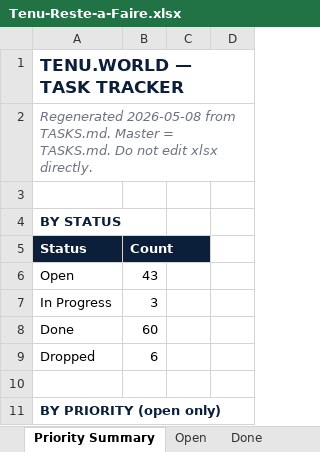
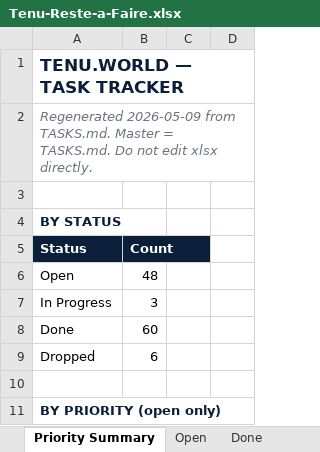
Before and after one commit to malikmubashir/tenu-world, an Excel workbook: Tenu-Reste-a-Faire.xlsx, sheet Priority Summary, drawn as a sheet; only a part is shown; values as stored, in another font and other column widths than the file's, no borders; the diff covers the shown part only; the diff names each change by its address in the sheet, - before the commit and + after, or states it on an @@ line.

Commit message:
tasks(eod): iOS TestFlight upload + Google Workspace migration 2026-05-09
- iOS: Apple account, Bundle ID world.tenu.app, App Store Connect record
- iOS: AASA TEAMID->XWP5RS8Q4H deployed to production
- iOS: Xcode signing, Associated Domains, iPhone 12 UDID registered
- iOS: iPad UISupportedInterfaceOrientations~ipad UpsideDown re-added
       (Apple bundle validation requirement #90474)
- iOS: Build 1.0 (1) uploaded to App Store Connect, awaiting processing
- Workspace: globalapex.net domain verified, MX swap to Google, SPF updated
- Tracker: progress + open items appended; xlsx mirror refreshed

```diff
--- a/Tenu-Reste-a-Faire.xlsx (sheet Priority Summary)
+++ b/Tenu-Reste-a-Faire.xlsx (sheet Priority Summary)
-A2: Regenerated 2026-05-08 from TASKS.md.…
+A2: Regenerated 2026-05-09 from TASKS.md.…
-B6: 43
+B6: 48
```
Also changed, not shown: 6 added rows, 1 removed row and 2 edited cells elsewhere in this sheet, sheet Open, 3 other files.
